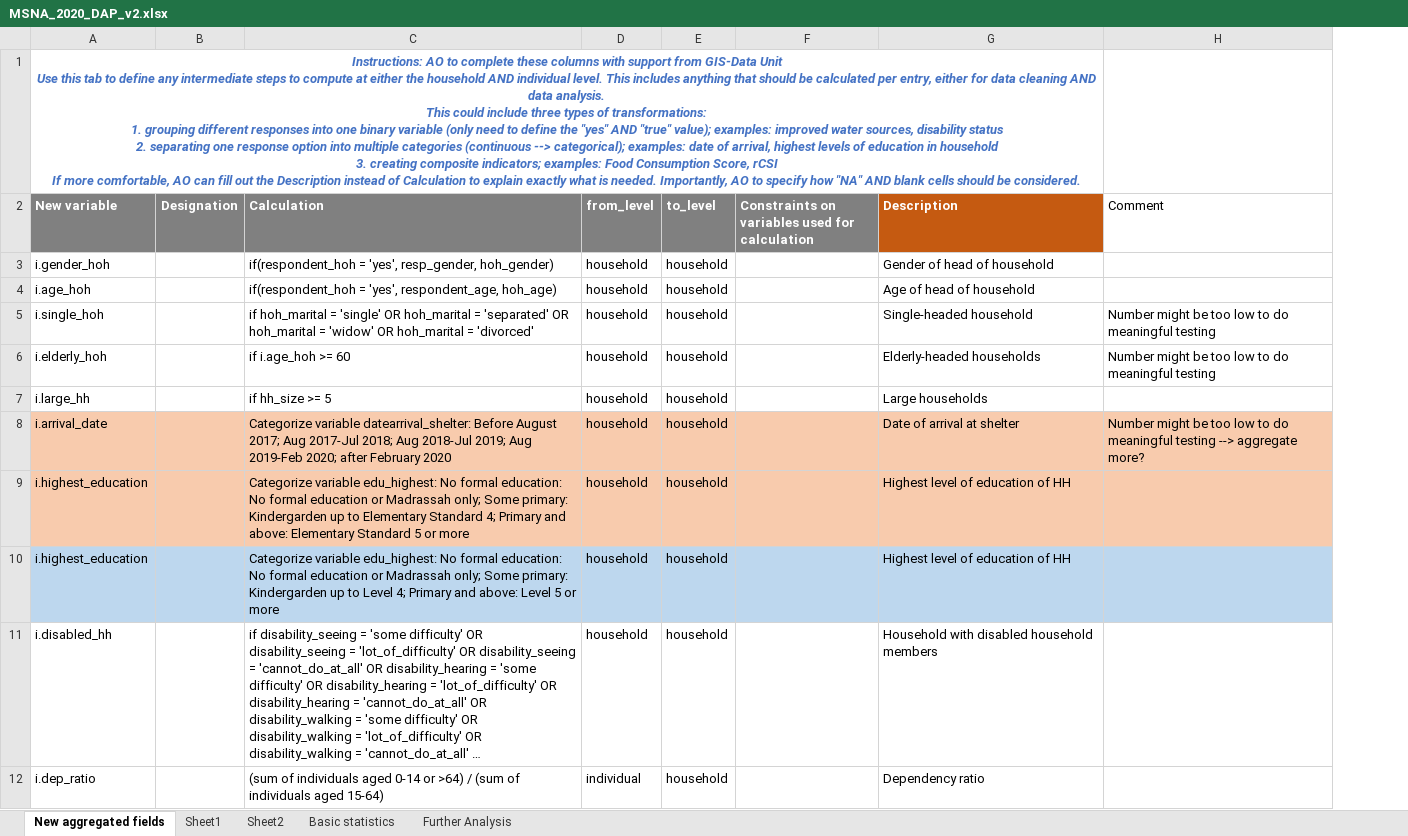
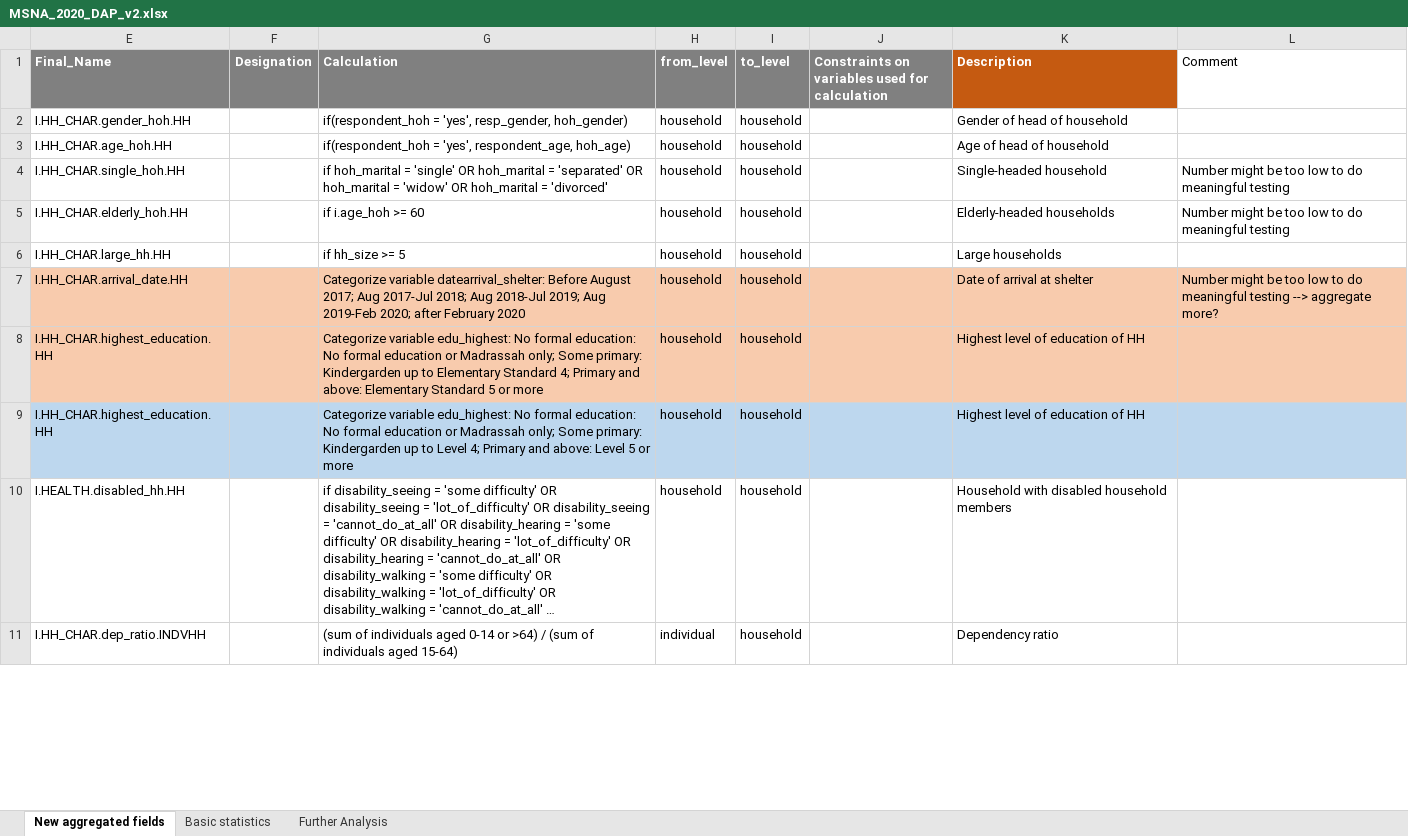
Before and after one commit to zackarno/2020_BGD_MSNAs, an Excel workbook: DAP/composite_idicator/MSNA_2020_DAP_v2.xlsx, sheet New aggregated fields, drawn as a sheet; only a part is shown; long unchanged cells end in …; values as stored, in another font and other column widths than the file's, no borders; removed rows and columns are numbered as before the commit, all else as after; ↵ is a line break in a cell; the diff names each change by its address in the sheet, - before the commit and + after, or states it on an @@ line.

```diff
--- a/DAP/composite_idicator/MSNA_2020_DAP_v2.xlsx (sheet New aggregated fields)
+++ b/DAP/composite_idicator/MSNA_2020_DAP_v2.xlsx (sheet New aggregated fields)
-sheet tab: Sheet1
-sheet tab: Sheet2
@@ column A (New variable) hidden, rows 3-12: i.gender_hoh | i.age_hoh | i.single_hoh | i.elderly_hoh | i.large_hh | i.arrival_date | i.highest_education | i.highest_education | i.disabled_hh | i.dep_ratio @@
+column E (Final_Name), rows 2-11: I.HH_CHAR.gender_hoh.HH | I.HH_CHAR.age_hoh.HH | I.HH_CHAR.single_hoh.HH | I.HH_CHAR.elderly_hoh.HH | I.HH_CHAR.large_hh.HH | I.HH_CHAR.arrival_date.HH | I.HH_CHAR.highest_education.HH | I.HH_CHAR.highest_education.HH | I.HEALTH.disabled_hh.HH | I.HH_CHAR.dep_ratio.INDVHH
-row 1: Instructions: AO to complete these columns with support from GIS-Data Unit ↵ Use this tab to define any intermediate steps to compute at either the household AND individual level. This includes anything that should be calculated per entry, either for data cleaning AND data analysis. ↵ This could include three types of transformations: ↵ 1. grouping different responses into one binary variable (only need to define the "yes" AND "true" value); examples: improved water sources, disability status ↵ 2. separating one response option into multiple categories (continuous --> categorical); examples: date of arrival, highest levels of education in household ↵ 3. creating composite indicators; examples: Food Consumption Score, rCSI ↵ If more comfortable, AO can fill out the Description instead of Calculation to explain exactly what is needed. Importantly, AO to specify how "NA" AND blank cells should be considered.
```
Also changed, not shown: hidden cells, 9 other files.
